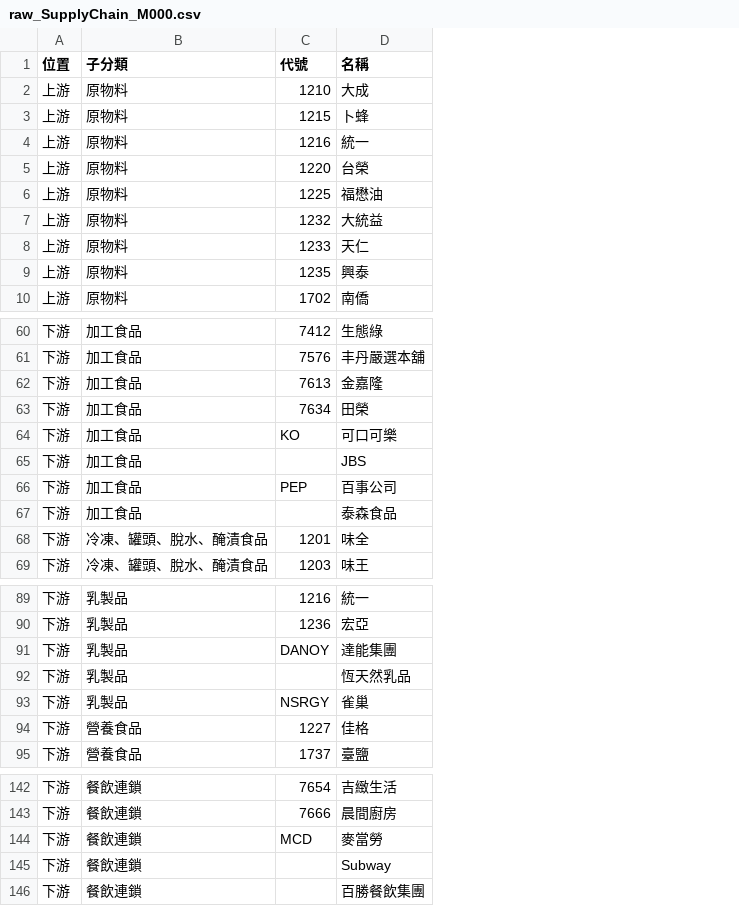
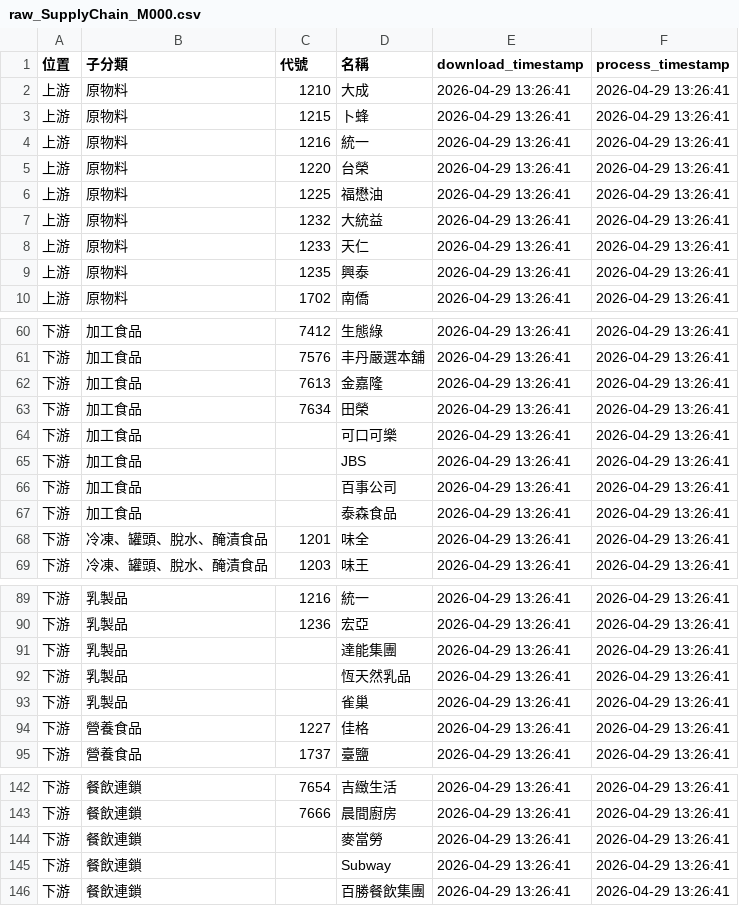
Before and after one commit to wenchiehlee-investment/ic.tpex.org.tw, a CSV file: data/raw_SupplyChain_M000.csv, drawn as a sheet; only a part is shown, gaps mark what is left out; the diff names each change by its address in the sheet, - before the commit and + after, or states it on an @@ line.

```diff
--- a/data/raw_SupplyChain_M000.csv
+++ b/data/raw_SupplyChain_M000.csv
+column E (download_timestamp), rows 2-10: all 2026-04-29 13:26:41; rows 60-69: all 2026-04-29 13:26:41; rows 89-95: all 2026-04-29 13:26:41; rows 142-146: all 2026-04-29 13:26:41
+column F (process_timestamp), rows 2-10: all 2026-04-29 13:26:41; rows 60-69: all 2026-04-29 13:26:41; rows 89-95: all 2026-04-29 13:26:41; rows 142-146: all 2026-04-29 13:26:41
-C64 (代號): KO
+C64 (代號): (empty)
-C66 (代號): PEP
+C66 (代號): (empty)
-C91 (代號): DANOY
+C91 (代號): (empty)
-C93 (代號): NSRGY
+C93 (代號): (empty)
-C144 (代號): MCD
+C144 (代號): (empty)
```
Also changed, not shown: data/raw_SupplyChain_5200.csv, data/raw_SupplyChain_5800.csv, 20 other files.
